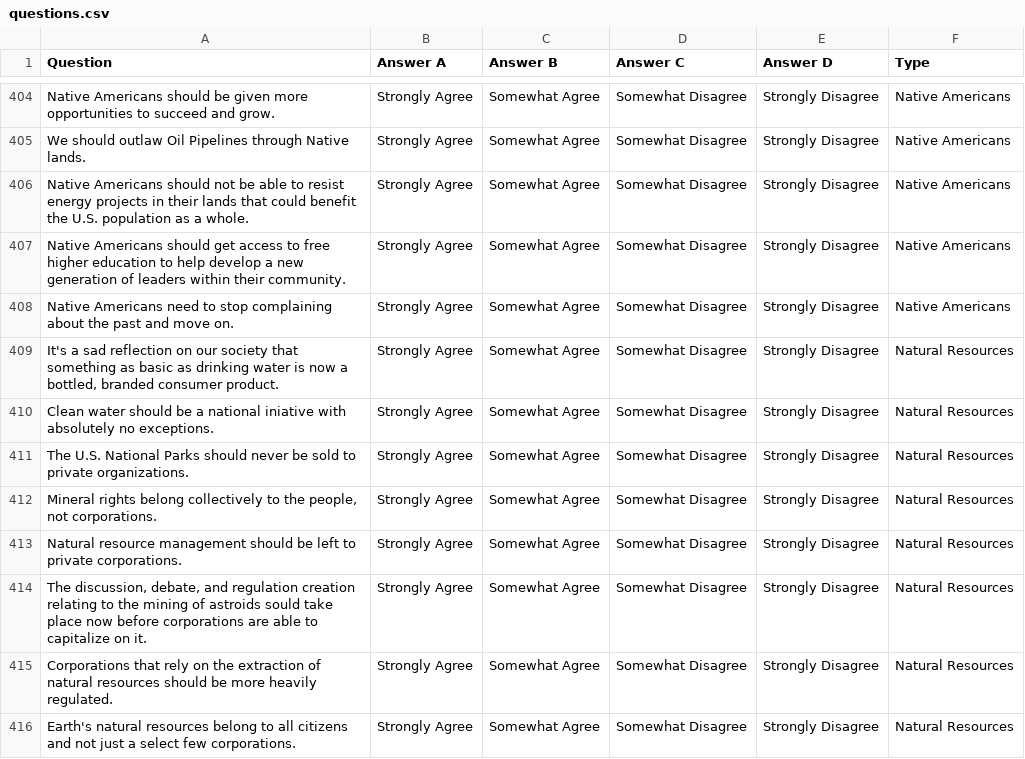
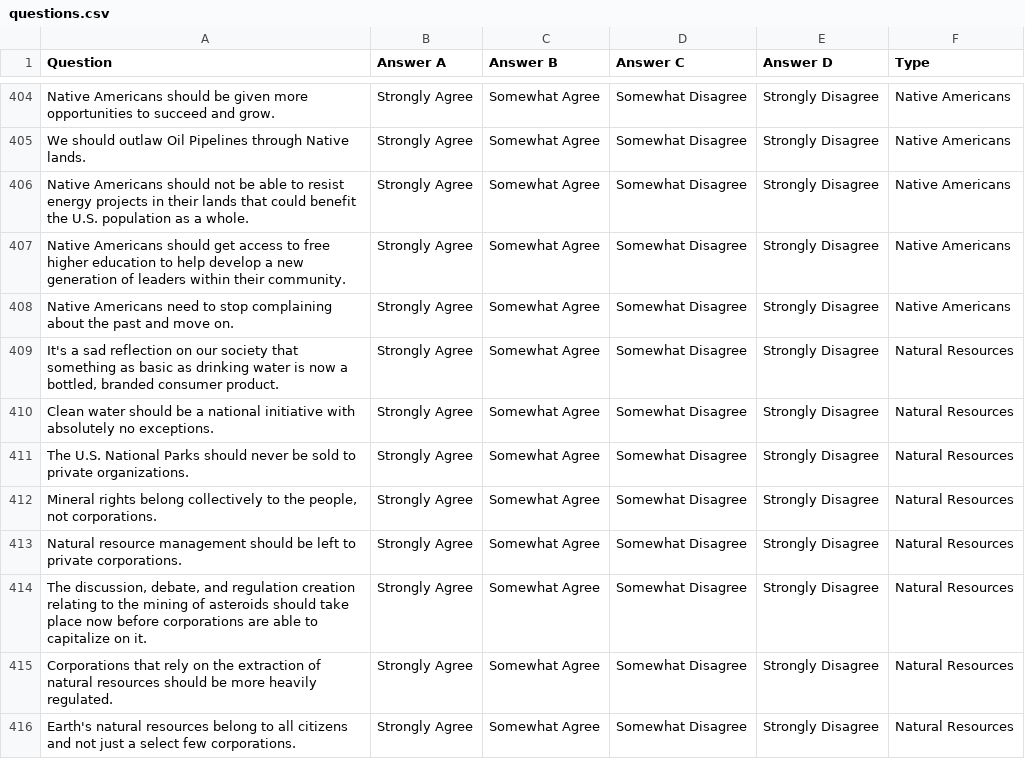
Before and after one commit to OurSociety/OurSociety---Free-Local-Campaign-Platform, a CSV file: config/Seeds/questions.csv, drawn as a sheet; only a part is shown, gaps mark what is left out; the diff covers the shown part only.

Commit message:
Fix spelling mistakes

```diff
--- a/config/Seeds/questions.csv
+++ b/config/Seeds/questions.csv
@@ -409,3 +409,3 @@ Native Americans need to stop complaining about the past and move on.,Strongly A
 "It's a sad reflection on our society that something as basic as drinking water is now a bottled, branded consumer product.",Strongly Agree,Somewhat Agree,Somewhat Disagree,Strongly Disagree,Natural Resources
-Clean water should be a national iniative with absolutely no exceptions.,Strongly Agree,Somewhat Agree,Somewhat Disagree,Strongly Disagree,Natural Resources
+Clean water should be a national initiative with absolutely no exceptions.,Strongly Agree,Somewhat Agree,Somewhat Disagree,Strongly Disagree,Natural Resources
 The U.S. National Parks should never be sold to private organizations.,Strongly Agree,Somewhat Agree,Somewhat Disagree,Strongly Disagree,Natural Resources
@@ -413,3 +413,3 @@ The U.S. National Parks should never be sold to private organizations.,Strongly
 Natural resource management should be left to private corporations.,Strongly Agree,Somewhat Agree,Somewhat Disagree,Strongly Disagree,Natural Resources
-"The discussion, debate, and regulation creation relating to the mining of astroids sould take place now before corporations are able to capitalize on it.",Strongly Agree,Somewhat Agree,Somewhat Disagree,Strongly Disagree,Natural Resources
+"The discussion, debate, and regulation creation relating to the mining of asteroids should take place now before corporations are able to capitalize on it.",Strongly Agree,Somewhat Agree,Somewhat Disagree,Strongly Disagree,Natural Resources
 Corporations that rely on the extraction of natural resources should be more heavily regulated.,Strongly Agree,Somewhat Agree,Somewhat Disagree,Strongly Disagree,Natural Resources
```
Also changed, not shown: 36 edited cells elsewhere in this file.
